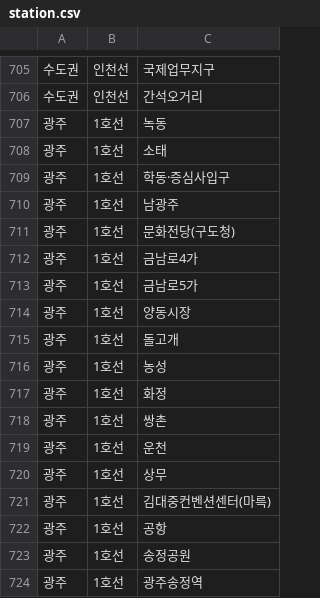
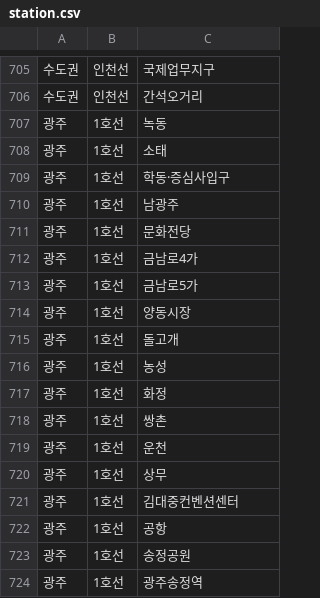
Before and after one commit to hjyu94/mojji, a CSV file: src/main/resources/station.csv, drawn as a sheet; only a part is shown, gaps mark what is left out.

Commit message:
split 할 때 문제가 생기는 데이터 값 수정

```diff
--- a/src/main/resources/station.csv
+++ b/src/main/resources/station.csv
@@ -710,3 +710,3 @@
 광주,1호선,남광주
-광주,1호선,문화전당(구도청)
+광주,1호선,문화전당
 광주,1호선,금남로4가
@@ -720,3 +720,3 @@
 광주,1호선,상무
-광주,1호선,김대중컨벤션센터(마륵)
+광주,1호선,김대중컨벤션센터
 광주,1호선,공항
```
